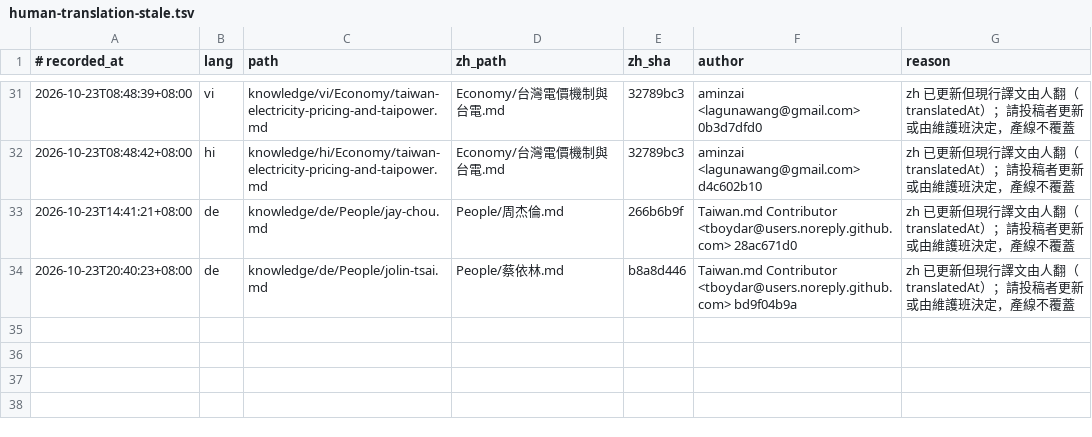
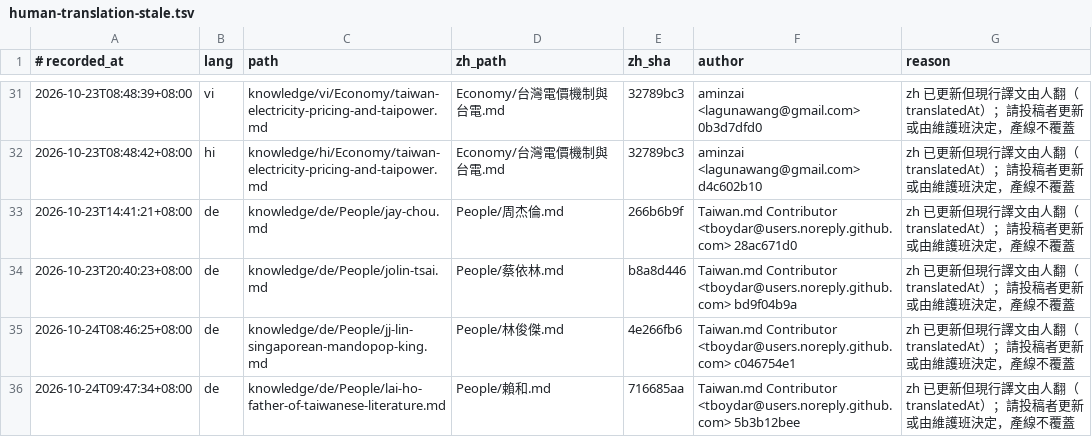
Before and after one commit to aminzai/taiwan-md, a TSV file: reports/babel/human-translation-stale.tsv, drawn as a sheet; only a part is shown, gaps mark what is left out; the diff names each change by its address in the sheet, - before the commit and + after, or states it on an @@ line.

```diff
--- a/reports/babel/human-translation-stale.tsv
+++ b/reports/babel/human-translation-stale.tsv
+row 35: 2026-10-24T08:46:25+08:00 | de | knowledge/de/People/jj-lin-singaporean-mandopop-king.md | People/林俊傑.md | 4e266fb6 | Taiwan.md Contributor <tboydar@users.noreply.github.com> c046754e1 | zh 已更新但現行譯文由人翻（translatedAt）；請投稿者更新或由維護班決定，產線不覆蓋
+row 36: 2026-10-24T09:47:34+08:00 | de | knowledge/de/People/lai-ho-father-of-taiwanese-literature.md | People/賴和.md | 716685aa | Taiwan.md Contributor <tboydar@users.noreply.github.com> 5b3b12bee | zh 已更新但現行譯文由人翻（translatedAt）；請投稿者更新或由維護班決定，產線不覆蓋
```
Also changed, not shown: 3 other files.
